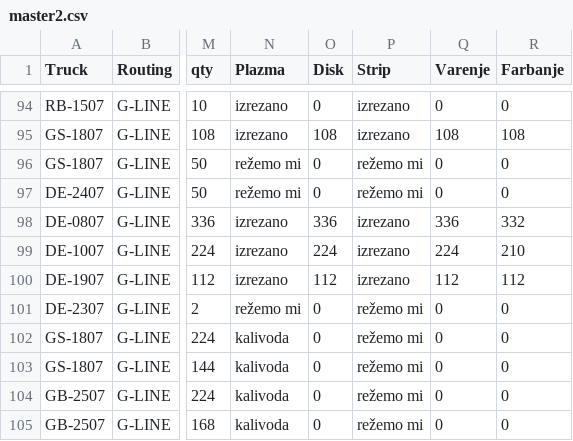
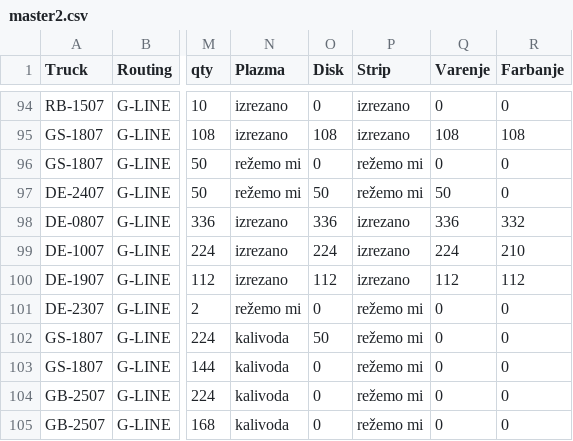
Before and after one commit to c4k120/testing, a CSV file: master2.csv, drawn as a sheet; only a part is shown, gaps mark what is left out; the diff names each change by its address in the sheet, - before the commit and + after, or states it on an @@ line.

```diff
--- a/master2.csv
+++ b/master2.csv
-O97 (Disk): 0
+O97 (Disk): 50
-Q97 (Varenje): 0
+Q97 (Varenje): 50
-O102 (Disk): 0
+O102 (Disk): 50
```
Also changed, not shown: orderbook2.csv.
